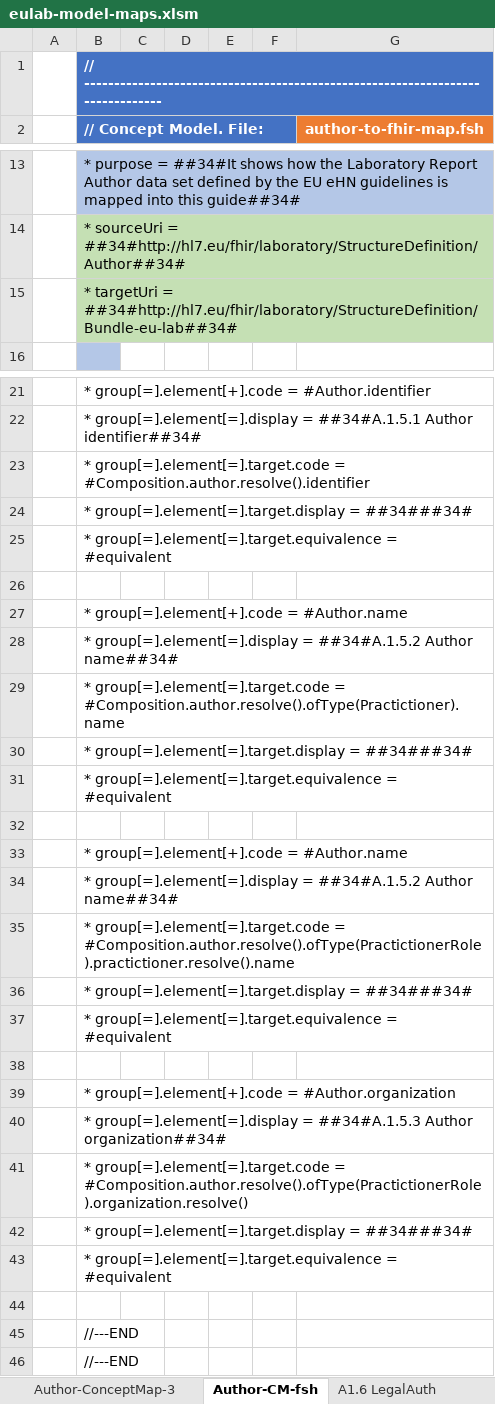
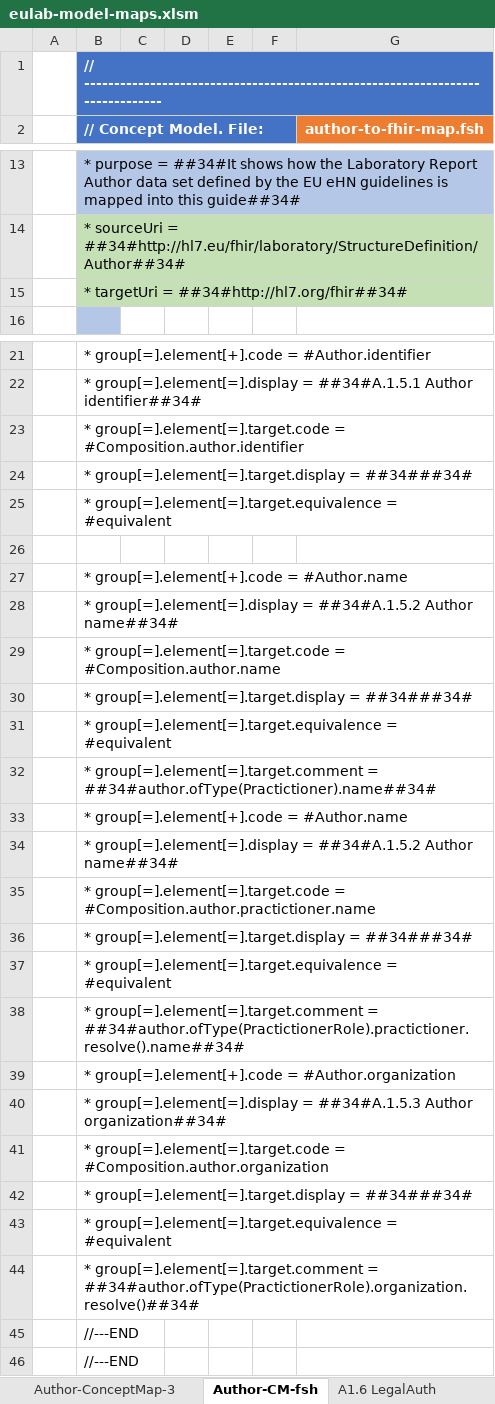
Before and after one commit to hl7-eu/laboratory, an Excel workbook: src-models/eulab-model-maps.xlsm, sheet Author-CM-fsh, drawn as a sheet; only a part is shown, gaps mark what is left out; values as stored, in another font and other column widths than the file's, no borders; charts and pictures not drawn; the diff covers the shown part only; the diff names each change by its address in the sheet, - before the commit and + after, or states it on an @@ line.

```diff
--- a/src-models/eulab-model-maps.xlsm (sheet Author-CM-fsh)
+++ b/src-models/eulab-model-maps.xlsm (sheet Author-CM-fsh)
-B15 (// Concept Model. File:): …targetUri = ##34#http://hl7.eu/fhir/laboratory/StructureDefinition/Bundle-eu-lab##34#
+B15 (// Concept Model. File:): …targetUri = ##34#http://hl7.org/fhir##34#
-B23 (// Concept Model. File:): …group[=].element[=].target.code = #Composition.author.resolve().identifier
+B23 (// Concept Model. File:): …group[=].element[=].target.code = #Composition.author.identifier
-B29 (// Concept Model. File:): …group[=].element[=].target.code = #Composition.author.resolve().ofType(Practictioner).name
+B29 (// Concept Model. File:): …group[=].element[=].target.code = #Composition.author.name
-B32 (// Concept Model. File:): (empty)
+B32 (// Concept Model. File:): * group[=].element[=].target.comment = ##34#author.ofType(Practictioner).name##34#
-B35 (// Concept Model. File:): …group[=].element[=].target.code = #Composition.author.resolve().ofType(PractictionerRole).practictioner.resolve().name
+B35 (// Concept Model. File:): …group[=].element[=].target.code = #Composition.author.practictioner.name
-B38 (// Concept Model. File:): (empty)
+B38 (// Concept Model. File:): * group[=].element[=].target.comment = ##34#author.ofType(PractictionerRole).practictioner.resolve().name##34#
-B41 (// Concept Model. File:): …group[=].element[=].target.code = #Composition.author.resolve().ofType(PractictionerRole).organization.resolve()
+B41 (// Concept Model. File:): …group[=].element[=].target.code = #Composition.author.organization
-B44 (// Concept Model. File:): (empty)
+B44 (// Concept Model. File:): * group[=].element[=].target.comment = ##34#author.ofType(PractictionerRole).organization.resolve()##34#
```
Also changed, not shown: 15 edited cells elsewhere in this sheet, sheet Results-ConceptMap-2, sheet Results-ConceptMap-1, sheet Report-ConceptMap-2, sheet Order-ConceptMap-1, sheet Results-CM-fsh, sheet Report-CM-fsh, 18 more sheets, formulas that keep their value, 25 other files.
